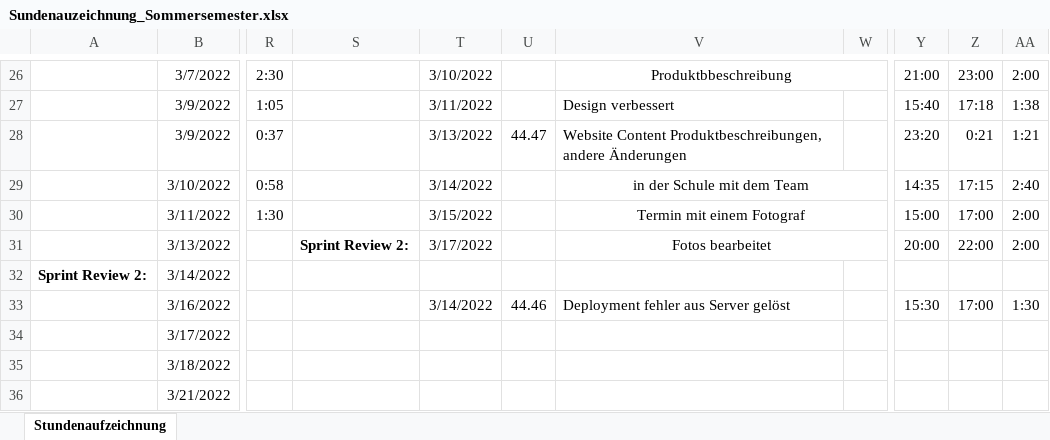
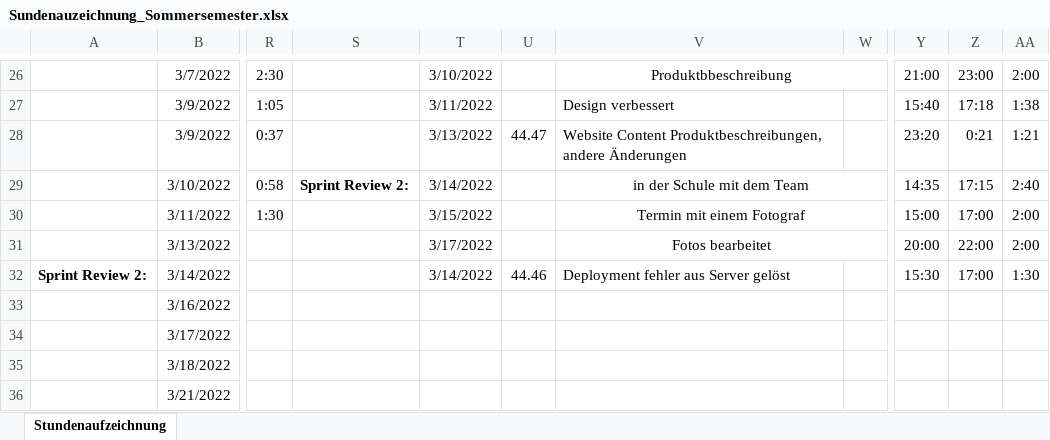
Before and after one commit to Team-Webshop-Jasmin/WebshopJasmin, an Excel workbook: Dokumente/Sundenauzeichnung_Sommersemester.xlsx, sheet Stundenaufzeichnung, drawn as a sheet; only a part is shown, gaps mark what is left out; values as stored, in another font and other column widths than the file's, no borders; the diff names each change by its address in the sheet, - before the commit and + after, or states it on an @@ line.

Commit message:
Stundenaufzeichnung

```diff
--- a/Dokumente/Sundenauzeichnung_Sommersemester.xlsx (sheet Stundenaufzeichnung)
+++ b/Dokumente/Sundenauzeichnung_Sommersemester.xlsx (sheet Stundenaufzeichnung)
-S29: (empty)
+S29: Sprint Review 2:
-S31: Sprint Review 2:
+S31: (empty)
-T32: (empty)
+T32: 3/14/2022
-U32: (empty)
+U32: 44.46
-V32: (empty)
+V32: Deployment fehler aus Server gelöst
-Y32: (empty)
+Y32: 15:30
-Z32: (empty)
+Z32: 17:00
-AA32: (empty)
+AA32: 1:30
-T33: 3/14/2022
+T33: (empty)
-U33: 44.46
+U33: (empty)
-V33: Deployment fehler aus Server gelöst
+V33: (empty)
-Y33: 15:30
+Y33: (empty)
-Z33: 17:00
+Z33: (empty)
-AA33: 1:30
+AA33: (empty)
```
Also changed, not shown: 1 other file.
